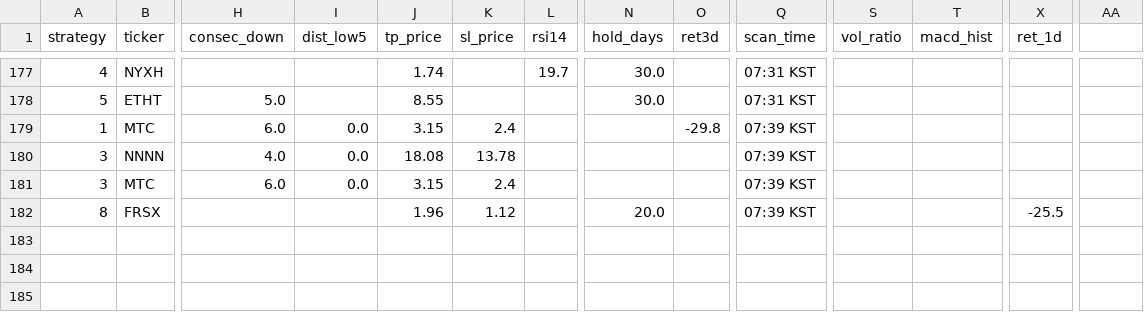
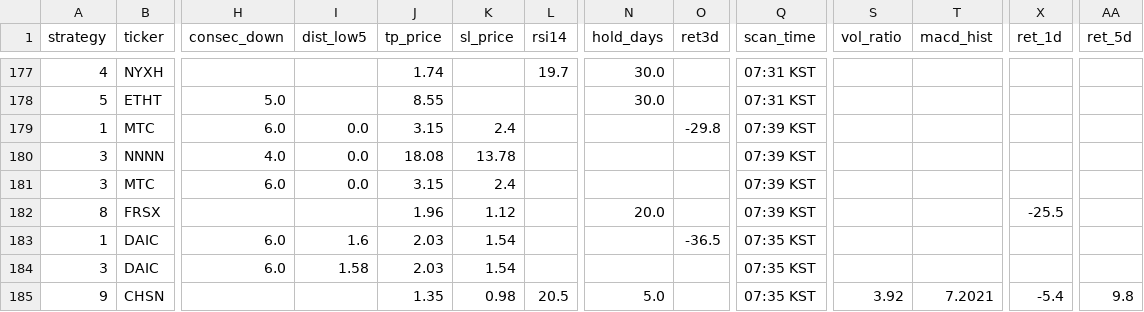
Before and after one commit to jayc950807/surge-scanner, a CSV file: data/history.csv, drawn as a sheet; only a part is shown, gaps mark what is left out; rows hold the shown columns only; the diff names each change by its address in the sheet, - before the commit and + after, or states it on an @@ line.

```diff
--- a/data/history.csv
+++ b/data/history.csv
-AA1: (empty)
+AA1: ret_5d
+row 183: 1 | DAIC | 6.0 | 1.6 | 2.03 | 1.54 |  |  | -36.5 | 07:35 KST
+row 184: 3 | DAIC | 6.0 | 1.58 | 2.03 | 1.54 |  |  |  | 07:35 KST
+row 185: 9 | CHSN |  |  | 1.35 | 0.98 | 20.5 | 5.0 |  | 07:35 KST | 3.92 | 7.2021 | -5.4 | 9.8
```
Also changed, not shown: data/closed_positions.csv, data/open_positions.csv, 3 other files.
